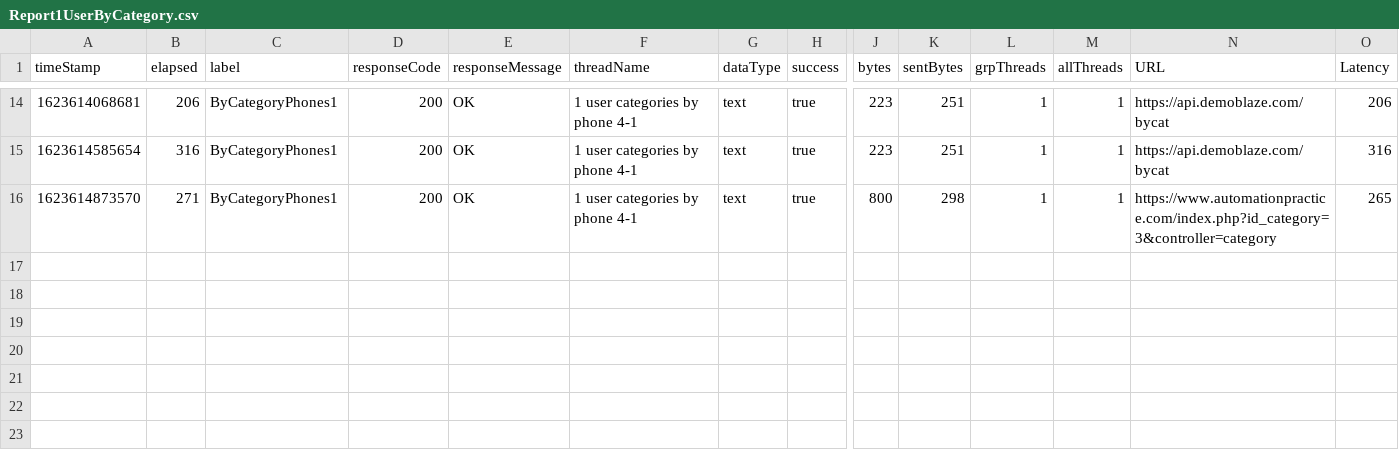
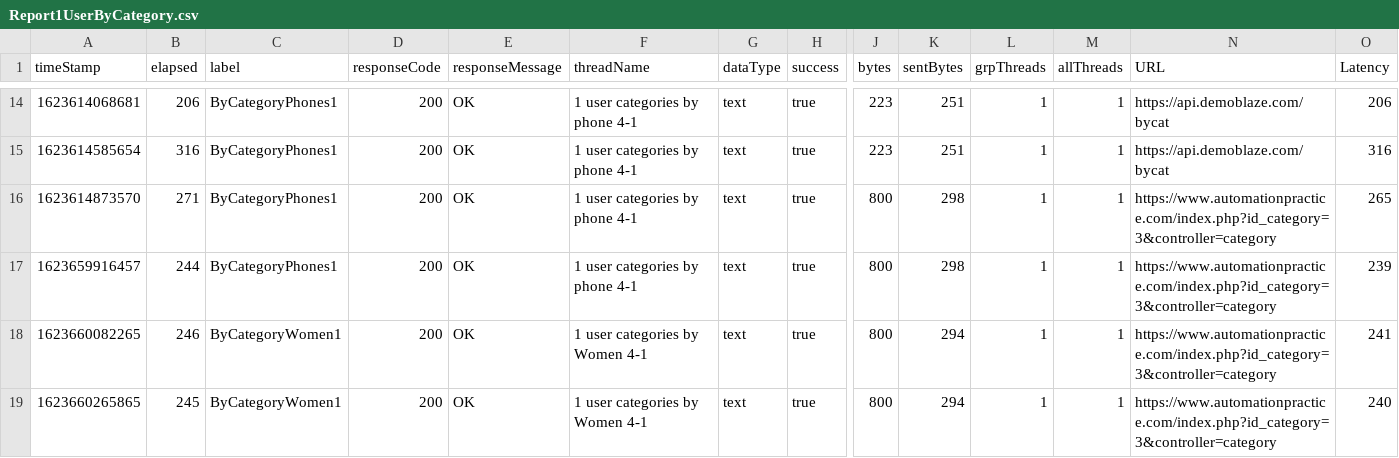
Before and after one commit to miglesiasit12/SeleniumProject, a CSV file: jmeter/Report1UserByCategory.csv, drawn as a sheet; only a part is shown, gaps mark what is left out; rows hold the shown columns only; the diff names each change by its address in the sheet, - before the commit and + after, or states it on an @@ line.

```diff
--- a/jmeter/Report1UserByCategory.csv
+++ b/jmeter/Report1UserByCategory.csv
+row 17: 1623659916457 | 244 | ByCategoryPhones1 | 200 | OK | 1 user categories by phone 4-1 | text | true | 800 | 298 | 1 | 1 | https://www.automationpractice.com/index.php?id_category=3&controller=category | 239
+row 18: 1623660082265 | 246 | ByCategoryWomen1 | 200 | OK | 1 user categories by Women 4-1 | text | true | 800 | 294 | 1 | 1 | https://www.automationpractice.com/index.php?id_category=3&controller=category | 241
+row 19: 1623660265865 | 245 | ByCategoryWomen1 | 200 | OK | 1 user categories by Women 4-1 | text | true | 800 | 294 | 1 | 1 | https://www.automationpractice.com/index.php?id_category=3&controller=category | 240
```
Also changed, not shown: jmeter/Report1UserByCategoryAfter.csv, jmeter/Report1UserHomePage.csv, 3 other files.
